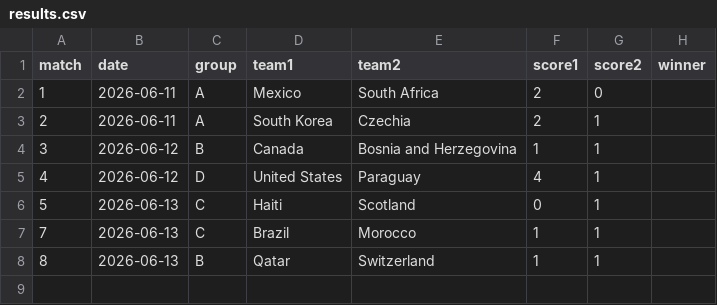
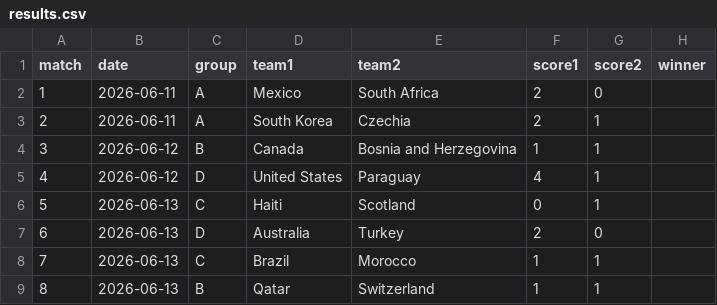
Before and after one commit to Qasak/openpaul, a CSV file: data/results.csv, drawn as a sheet.

Commit message:
update: matchday data refresh

```diff
--- a/data/results.csv
+++ b/data/results.csv
@@ -6,2 +6,3 @@ match,date,group,team1,team2,score1,score2,winner
 5,2026-06-13,C,Haiti,Scotland,0,1,
+6,2026-06-13,D,Australia,Turkey,2,0,
 7,2026-06-13,C,Brazil,Morocco,1,1,
```
Also changed, not shown: data/sim_probs.csv, data/sim_probs_sigma0.csv, 5 other files.
